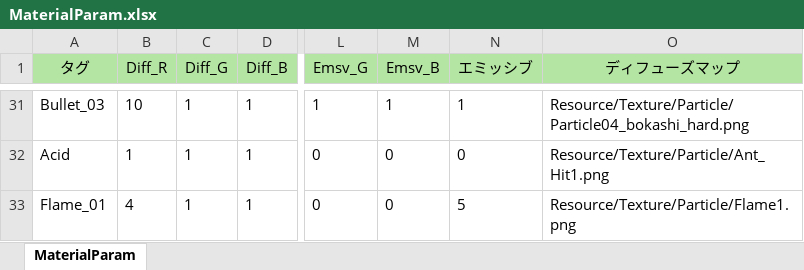
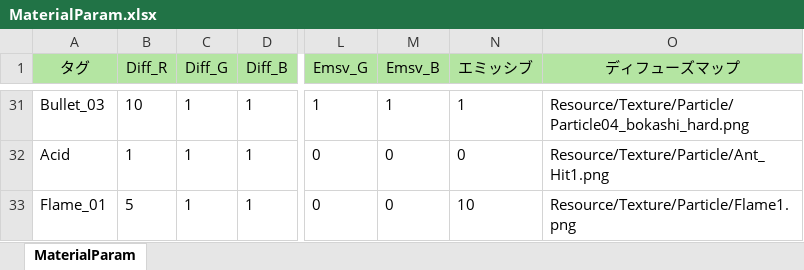
Before and after one commit to Nanoka64/EarthDefenseBattleLine, an Excel workbook: DX11MyEngine/Resource/Excel_Param/MaterialParam.xlsx, sheet MaterialParam, drawn as a sheet; only a part is shown, gaps mark what is left out; values as stored, in another font and other column widths than the file's, no borders; the diff names each change by its address in the sheet, - before the commit and + after, or states it on an @@ line.

```diff
--- a/DX11MyEngine/Resource/Excel_Param/MaterialParam.xlsx (sheet MaterialParam)
+++ b/DX11MyEngine/Resource/Excel_Param/MaterialParam.xlsx (sheet MaterialParam)
-B33 (Diff_R): 4
+B33 (Diff_R): 5
-N33 (エミッシブ): 5
+N33 (エミッシブ): 10
```
Also changed, not shown: 50 other files.
